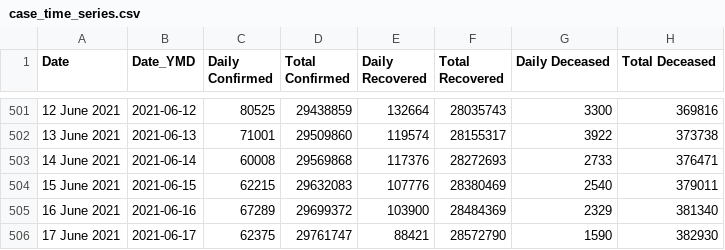
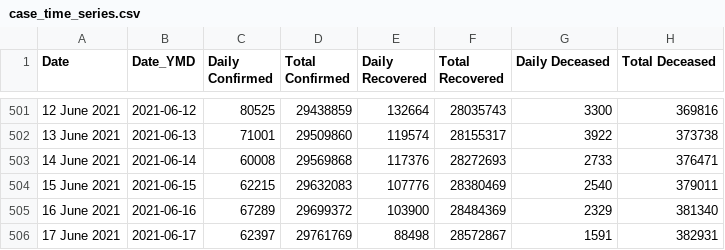
Before and after one commit to covid19india/api, a CSV file: csv/latest/case_time_series.csv, drawn as a sheet; only a part is shown, gaps mark what is left out.

```diff
--- a/csv/latest/case_time_series.csv
+++ b/csv/latest/case_time_series.csv
@@ -505,2 +505,2 @@ Date,Date_YMD,Daily Confirmed,Total Confirmed,Daily Recovered,Total Recovered,Da
 16 June 2021,2021-06-16,67289,29699372,103900,28484369,2329,381340
-17 June 2021,2021-06-17,62375,29761747,88421,28572790,1590,382930
+17 June 2021,2021-06-17,62397,29761769,88498,28572867,1591,382931
```
Also changed, not shown: csv/latest/district_wise.csv, csv/latest/state_wise_daily.csv, 24 other files.
